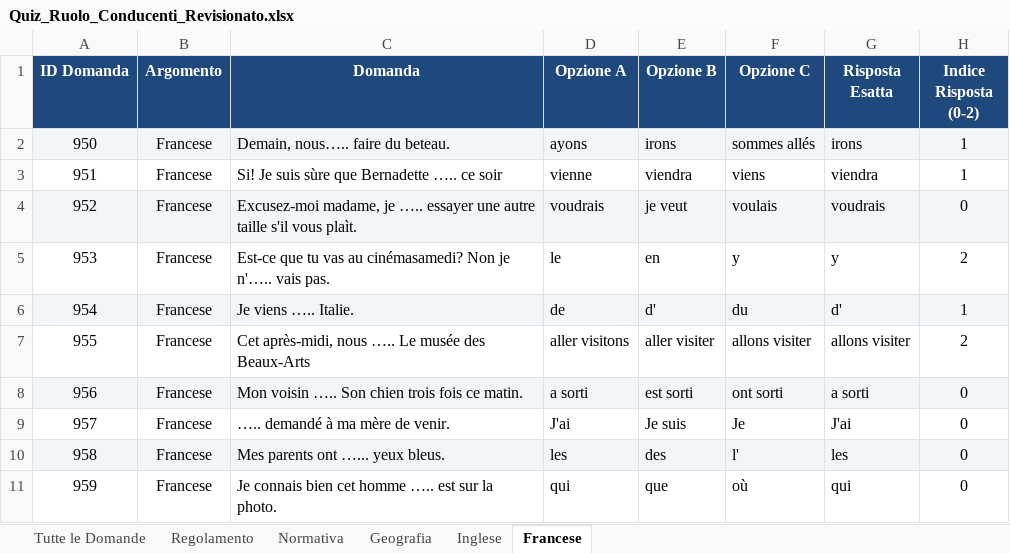
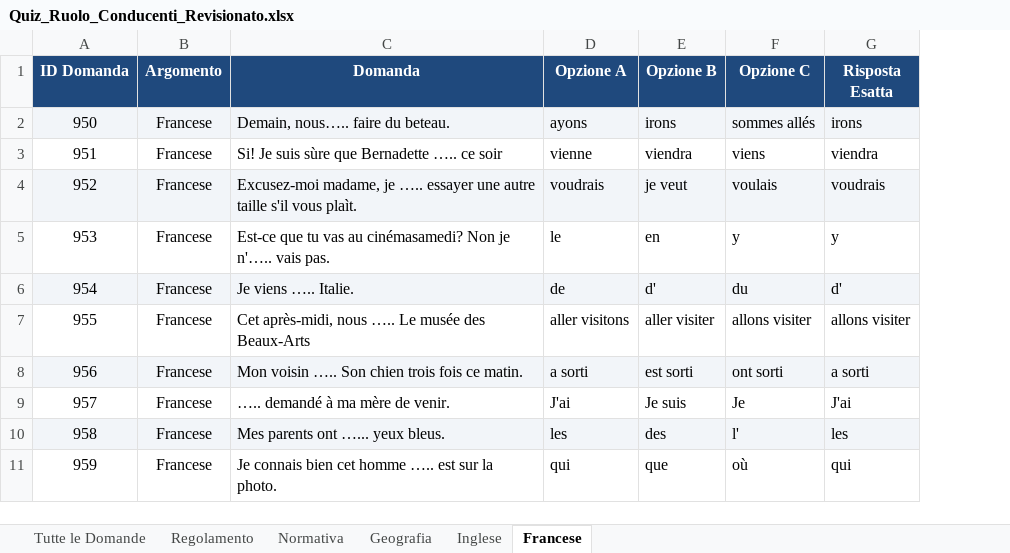
Before and after one commit to meroandrea-bot/Taxi-Milano, an Excel workbook: Quiz_Ruolo_Conducenti_Revisionato.xlsx, sheet Francese, drawn as a sheet; only a part is shown; values as stored, in another font and other column widths than the file's, no borders; the diff names each change by its address in the sheet, - before the commit and + after, or states it on an @@ line.

```diff
--- a/Quiz_Ruolo_Conducenti_Revisionato.xlsx (sheet Francese)
+++ b/Quiz_Ruolo_Conducenti_Revisionato.xlsx (sheet Francese)
-column H (Indice Risposta (0-2)), rows 2-11: 1 | 1 | 0 | 2 | 1 | 2 | 0 | 0 | 0 | 0
```
Also changed, not shown: sheet Inglese, sheet Regolamento, sheet Normativa, sheet Geografia, sheet Tutte le Domande.
